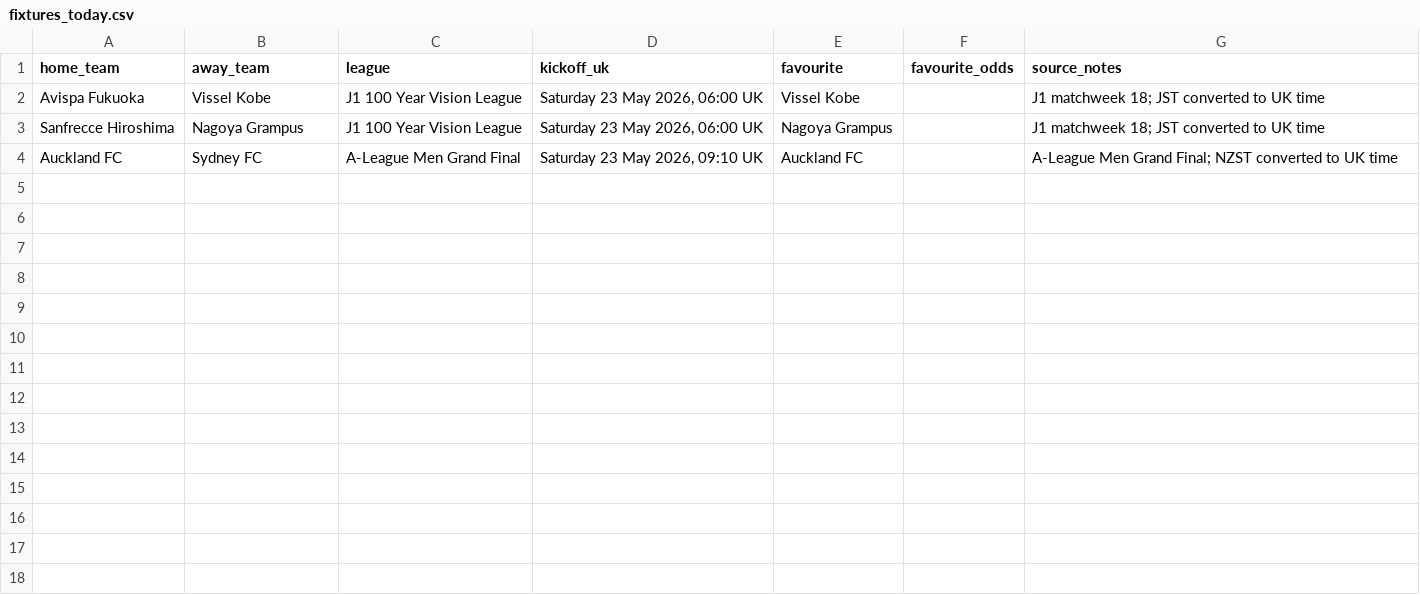
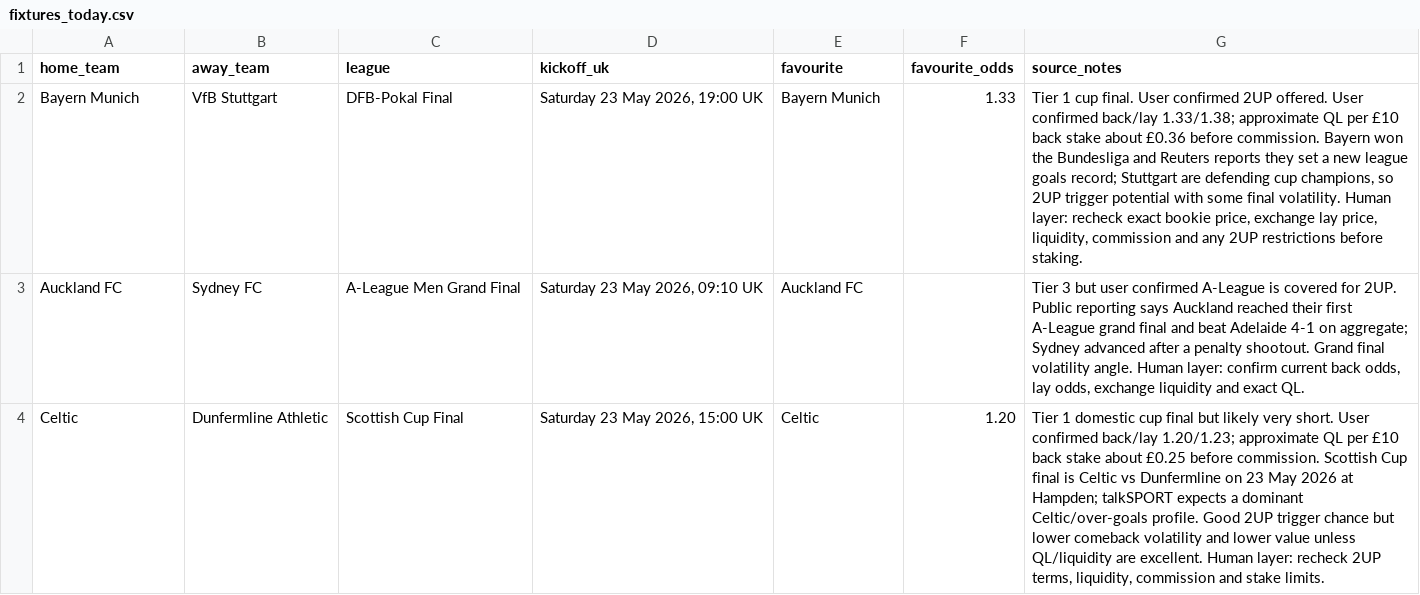
Before and after one commit to rcampbell30/2updaily, a CSV file: fixtures_today.csv, drawn as a sheet.

```diff
--- a/fixtures_today.csv
+++ b/fixtures_today.csv
@@ -1,4 +1,4 @@
 home_team,away_team,league,kickoff_uk,favourite,favourite_odds,source_notes
-Avispa Fukuoka,Vissel Kobe,J1 100 Year Vision League,"Saturday 23 May 2026, 06:00 UK",Vissel Kobe,,J1 matchweek 18; JST converted to UK time
-Sanfrecce Hiroshima,Nagoya Grampus,J1 100 Year Vision League,"Saturday 23 May 2026, 06:00 UK",Nagoya Grampus,,J1 matchweek 18; JST converted to UK time
-Auckland FC,Sydney FC,A-League Men Grand Final,"Saturday 23 May 2026, 09:10 UK",Auckland FC,,A-League Men Grand Final; NZST converted to UK time
+Bayern Munich,VfB Stuttgart,DFB-Pokal Final,"Saturday 23 May 2026, 19:00 UK",Bayern Munich,1.33,"Tier 1 cup final. User confirmed 2UP offered. User confirmed back/lay 1.33/1.38; approximate QL per £10 back stake about £0.36 before commission. Bayern won the Bundesliga and Reuters reports they set a new league goals record; Stuttgart are defending cup champions, so 2UP trigger potential with some final volatility. Human layer: recheck exact bookie price, exchange lay price, liquidity, commission and any 2UP restrictions before staking."
+Auckland FC,Sydney FC,A-League Men Grand Final,"Saturday 23 May 2026, 09:10 UK",Auckland FC,,"Tier 3 but user confirmed A-League is covered for 2UP. Public reporting says Auckland reached their first A-League grand final and beat Adelaide 4-1 on aggregate; Sydney advanced after a penalty shootout. Grand final volatility angle. Human layer: confirm current back odds, lay odds, exchange liquidity and exact QL."
+Celtic,Dunfermline Athletic,Scottish Cup Final,"Saturday 23 May 2026, 15:00 UK",Celtic,1.20,"Tier 1 domestic cup final but likely very short. User confirmed back/lay 1.20/1.23; approximate QL per £10 back stake about £0.25 before commission. Scottish Cup final is Celtic vs Dunfermline on 23 May 2026 at Hampden; talkSPORT expects a dominant Celtic/over-goals profile. Good 2UP trigger chance but lower comeback volatility and lower value unless QL/liquidity are excellent. Human layer: recheck 2UP terms, liquidity, commission and stake limits."
```
Also changed, not shown: 4 other files.
